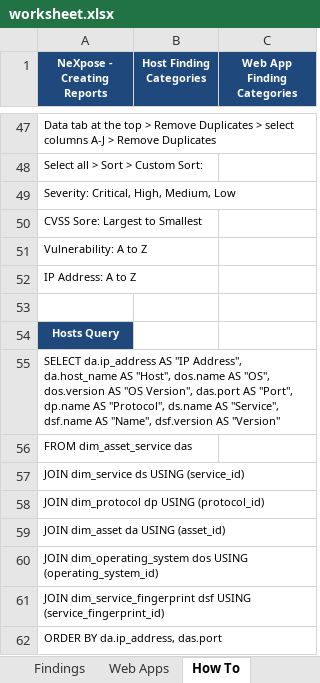
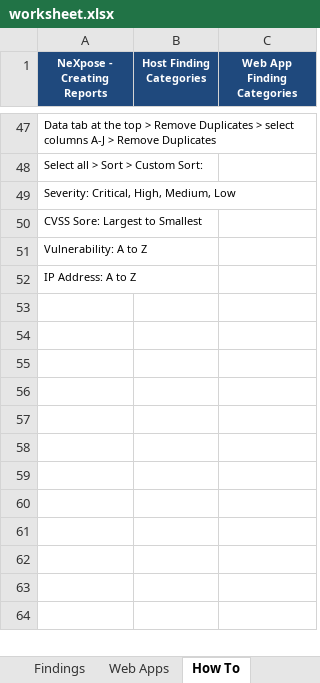
Before and after one commit to leebaird/discover, an Excel workbook: misc/worksheet.xlsx, sheet How To, drawn as a sheet; only a part is shown, gaps mark what is left out; values as stored, in another font and other column widths than the file's, no borders; the diff names each change by its address in the sheet, - before the commit and + after, or states it on an @@ line.

```diff
--- a/misc/worksheet.xlsx (sheet How To)
+++ b/misc/worksheet.xlsx (sheet How To)
-row 53: (empty)
-row 54: Hosts Query
-row 55: SELECT da.ip_address AS "IP Address", da.host_name AS "Host", dos.name AS "OS", dos.version AS "OS Version", das.port AS "Port", dp.name AS "Protocol", ds.name AS "Service", dsf.name AS "Name", dsf.version AS "Version"
-row 56: FROM dim_asset_service das
-row 57: JOIN dim_service ds USING (service_id)
-row 58: JOIN dim_protocol dp USING (protocol_id)
-row 59: JOIN dim_asset da USING (asset_id)
-row 60: JOIN dim_operating_system dos USING (operating_system_id)
-row 61: JOIN dim_service_fingerprint dsf USING (service_fingerprint_id)
-row 62: ORDER BY da.ip_address, das.port
```
Also changed, not shown: sheet Mapping, sheet Findings, other sheet tabs, formulas that keep their value, charts or pictures.
